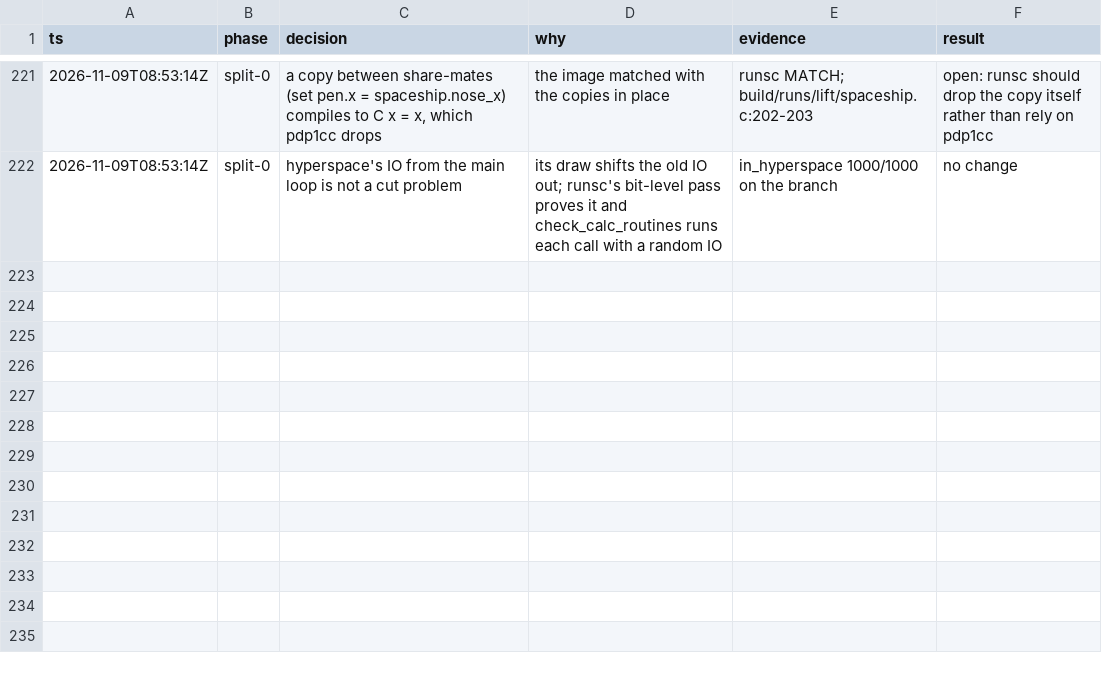
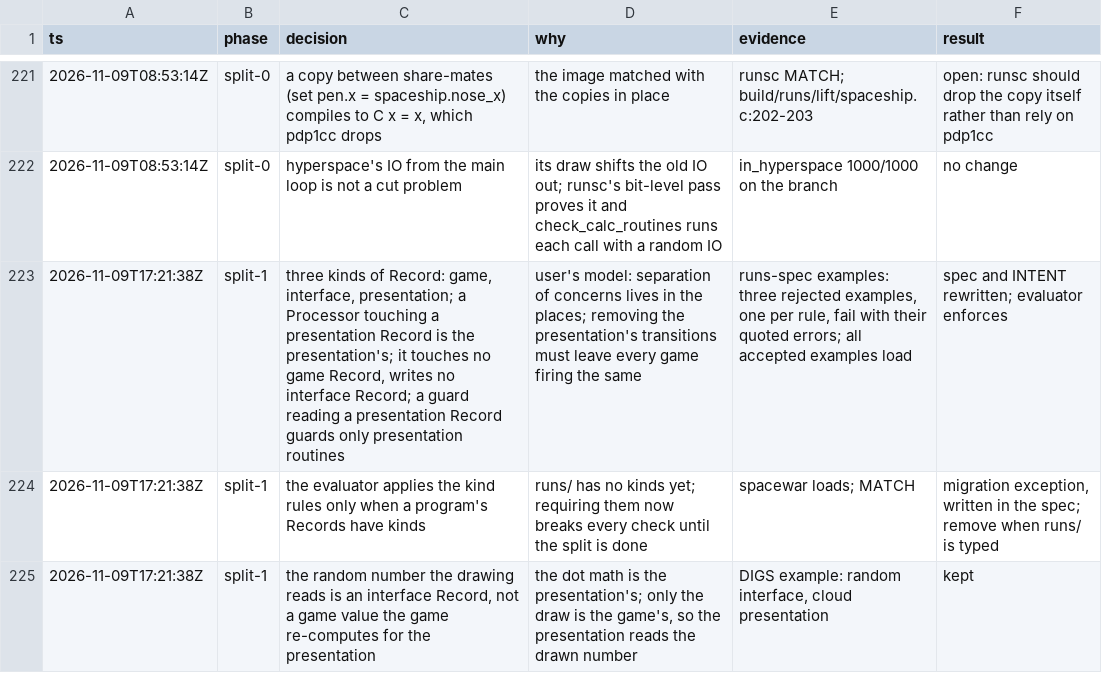
Before and after one commit to wScottSh/runs-spacewar, a TSV file: docs/decisions.tsv, drawn as a sheet; only a part is shown, gaps mark what is left out; the diff names each change by its address in the sheet, - before the commit and + after, or states it on an @@ line.

```diff
--- a/docs/decisions.tsv
+++ b/docs/decisions.tsv
+row 223: 2026-11-09T17:21:38Z | split-1 | three kinds of Record: game, interface, presentation; a Processor touching a presentation Record is the presentation's; it touches no game Record, writes no interface Record; a guard reading a presentation Record guards only presentation routines | user's model: separation of concerns lives in the places; removing the presentation's transitions must leave every game firing the same | runs-spec examples: three rejected examples, one per rule, fail with their quoted errors; all accepted examples load | spec and INTENT rewritten; evaluator enforces
+row 224: 2026-11-09T17:21:38Z | split-1 | the evaluator applies the kind rules only when a program's Records have kinds | runs/ has no kinds yet; requiring them now breaks every check until the split is done | spacewar loads; MATCH | migration exception, written in the spec; remove when runs/ is typed
+row 225: 2026-11-09T17:21:38Z | split-1 | the random number the drawing reads is an interface Record, not a game value the game re-computes for the presentation | the dot math is the presentation's; only the draw is the game's, so the presentation reads the drawn number | DIGS example: random interface, cloud presentation | kept
```
Also changed, not shown: 2 other files.
